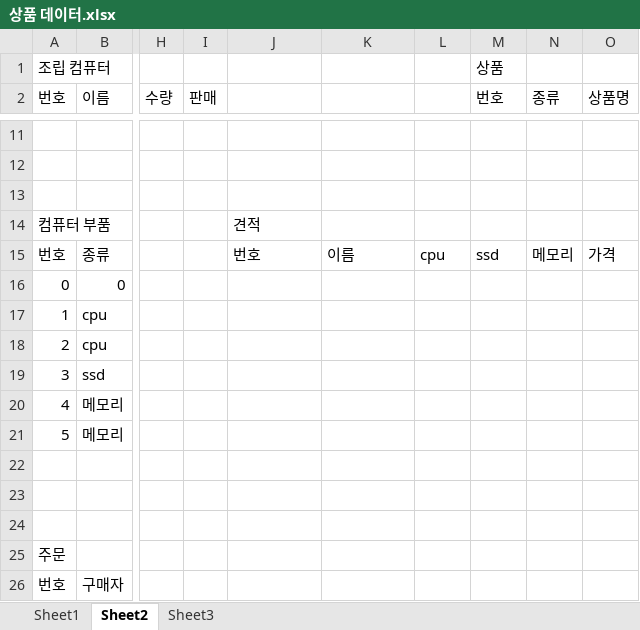
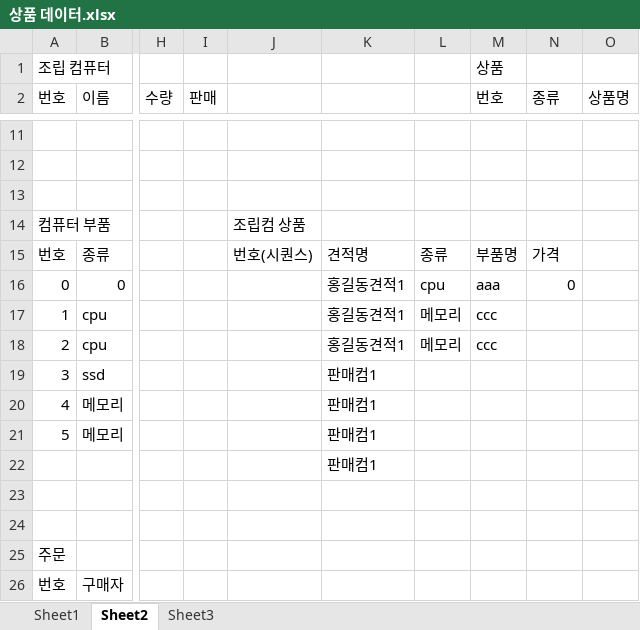
Before and after one commit to hhsw07/ezen-academy-projects, an Excel workbook: WebContent/hsw/상품 데이터.xlsx, sheet Sheet2, drawn as a sheet; only a part is shown, gaps mark what is left out; values as stored, in another font and other column widths than the file's, no borders; the diff names each change by its address in the sheet, - before the commit and + after, or states it on an @@ line.

Commit message:
Update 상품 데이터.xlsx

```diff
--- a/WebContent/hsw/상품 데이터.xlsx (sheet Sheet2)
+++ b/WebContent/hsw/상품 데이터.xlsx (sheet Sheet2)
-J14: 견적
+J14: 조립컴 상품
-J15: 번호
+J15: 번호(시퀀스)
-K15: 이름
+K15: 견적명
-L15: cpu
+L15: 종류
-M15 (번호): ssd
+M15 (번호): 부품명
-N15 (종류): 메모리
+N15 (종류): 가격
-O15 (상품명): 가격
+O15 (상품명): (empty)
-K16:K18: (empty)
+K16:K18: 홍길동견적1
-L16: (empty)
+L16: cpu
-M16 (번호): (empty)
+M16 (번호): aaa
-N16 (종류): (empty)
+N16 (종류): 0
-L17:L18: (empty)
+L17:L18: 메모리
-M17:M18 (번호): (empty)
+M17:M18 (번호): ccc
-K19:K22: (empty)
+K19:K22: 판매컴1
```
